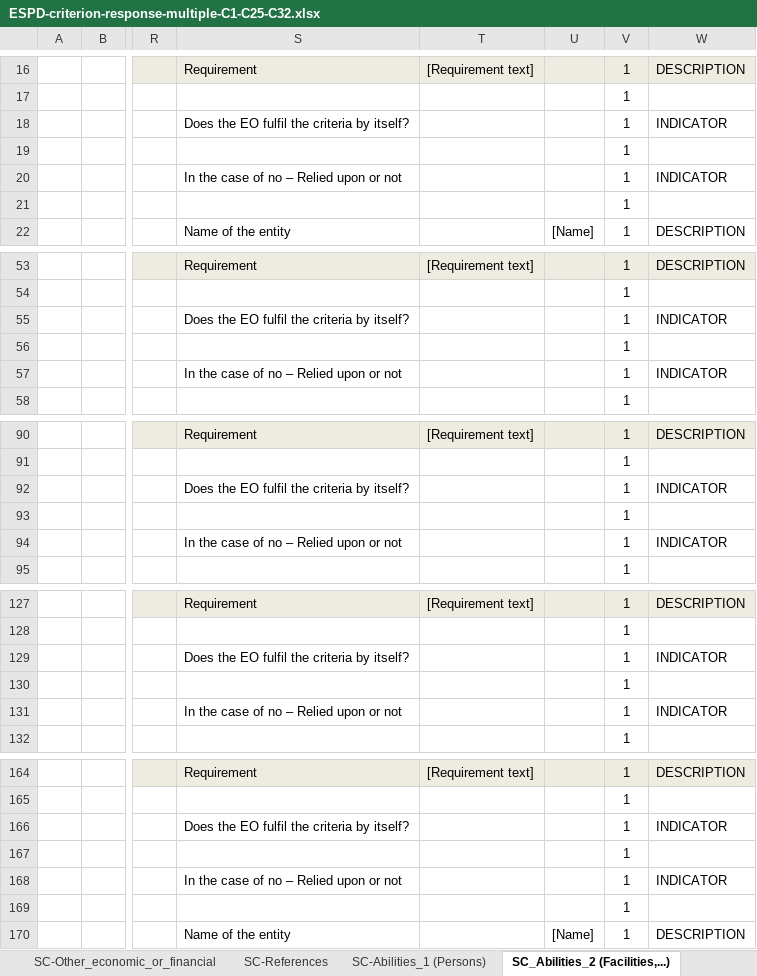
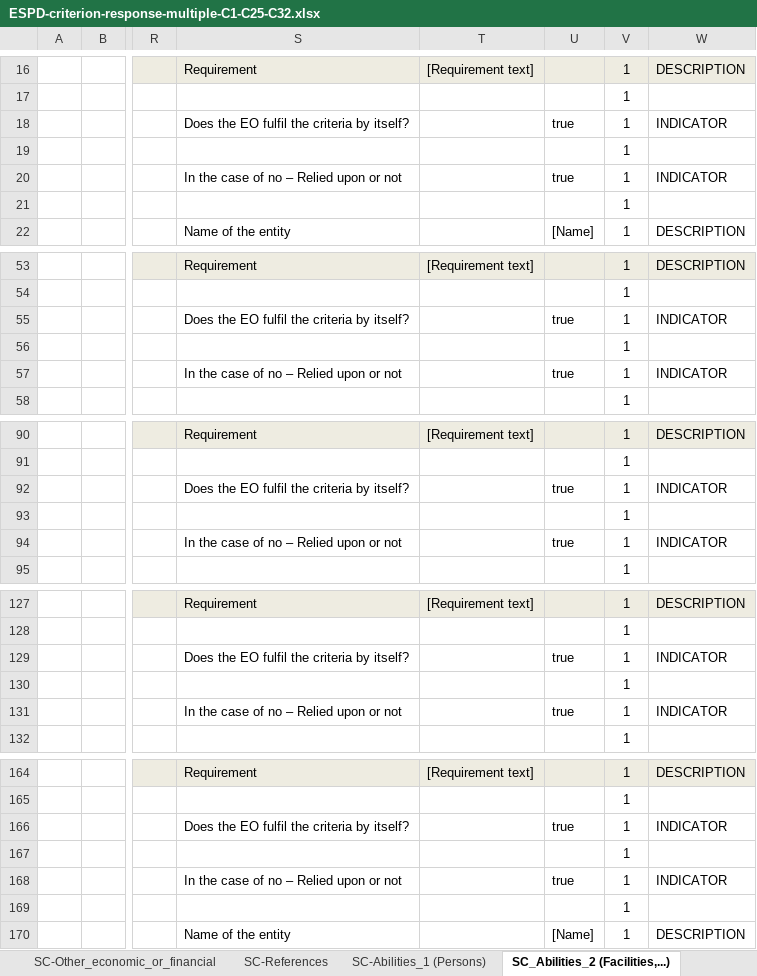
Before and after one commit to H2Greem/ESPD, an Excel workbook: ESPD-criterion-response-multiple-C1-C25-C32.xlsx, sheet SC_Abilities_2 (Facilities,...), drawn as a sheet; only a part is shown, gaps mark what is left out; values as stored, in another font and other column widths than the file's, no borders; the diff covers the shown part only; the diff names each change by its address in the sheet, - before the commit and + after, or states it on an @@ line.

```diff
--- a/ESPD-criterion-response-multiple-C1-C25-C32.xlsx (sheet SC_Abilities_2 (Facilities,...))
+++ b/ESPD-criterion-response-multiple-C1-C25-C32.xlsx (sheet SC_Abilities_2 (Facilities,...))
-U18: (empty)
+U18: true
-U20: (empty)
+U20: true
-U55: (empty)
+U55: true
-U57: (empty)
+U57: true
-U92: (empty)
+U92: true
-U94: (empty)
+U94: true
-U129: (empty)
+U129: true
-U131: (empty)
+U131: true
-U166: (empty)
+U166: true
-U168: (empty)
+U168: true
```
Also changed, not shown: 5 edited cells elsewhere in this sheet, sheet SC-Quality_assurance, sheet SC-Suitability-I, sheet SC-Samples_certificates, sheet SC-Suitability-II, sheet SC-Abilities_5 (Staff), sheet SC-Abilities_1 (Persons), 21 more sheets, 3 other files.
